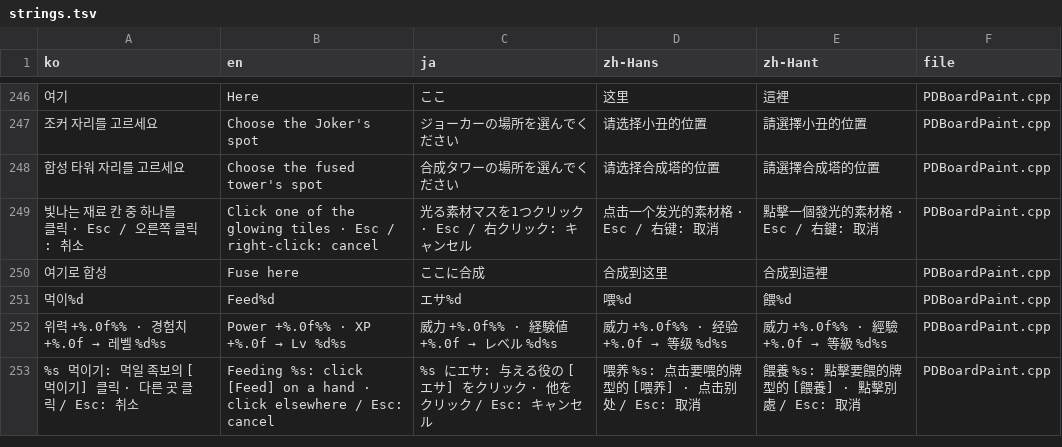
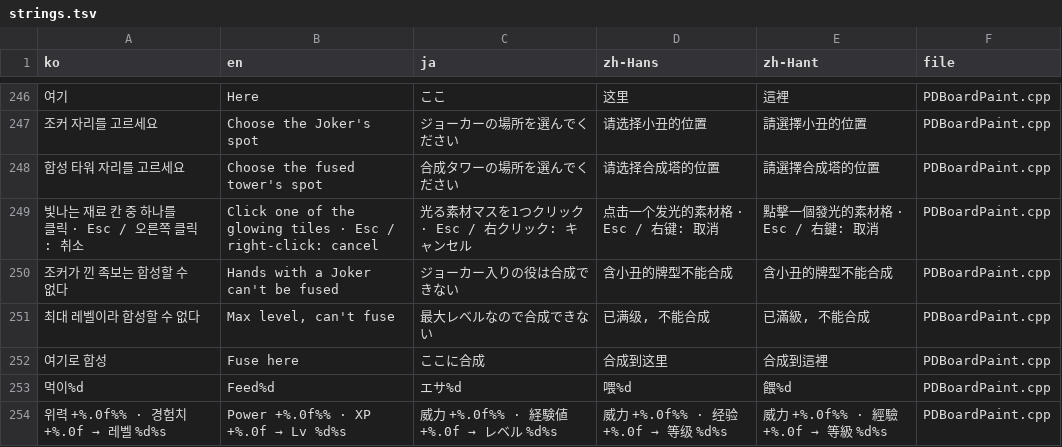
Before and after one commit to myLim820206/ProjectB, a TSV file: tools/lang/strings.tsv, drawn as a sheet; only a part is shown, gaps mark what is left out; the shorter side is filled out with more unchanged rows; the diff names each change by its address in the sheet, - before the commit and + after, or states it on an @@ line.

```diff
--- a/tools/lang/strings.tsv
+++ b/tools/lang/strings.tsv
+row 250: 조커가 낀 족보는 합성할 수 없다 | Hands with a Joker can't be fused | ジョーカー入りの役は合成できない | 含小丑的牌型不能合成 | 含小丑的牌型不能合成 | PDBoardPaint.cpp
+row 251: 최대 레벨이라 합성할 수 없다 | Max level, can't fuse | 最大レベルなので合成できない | 已满级, 不能合成 | 已滿級, 不能合成 | PDBoardPaint.cpp
```
Also changed, not shown: 6 other files.
